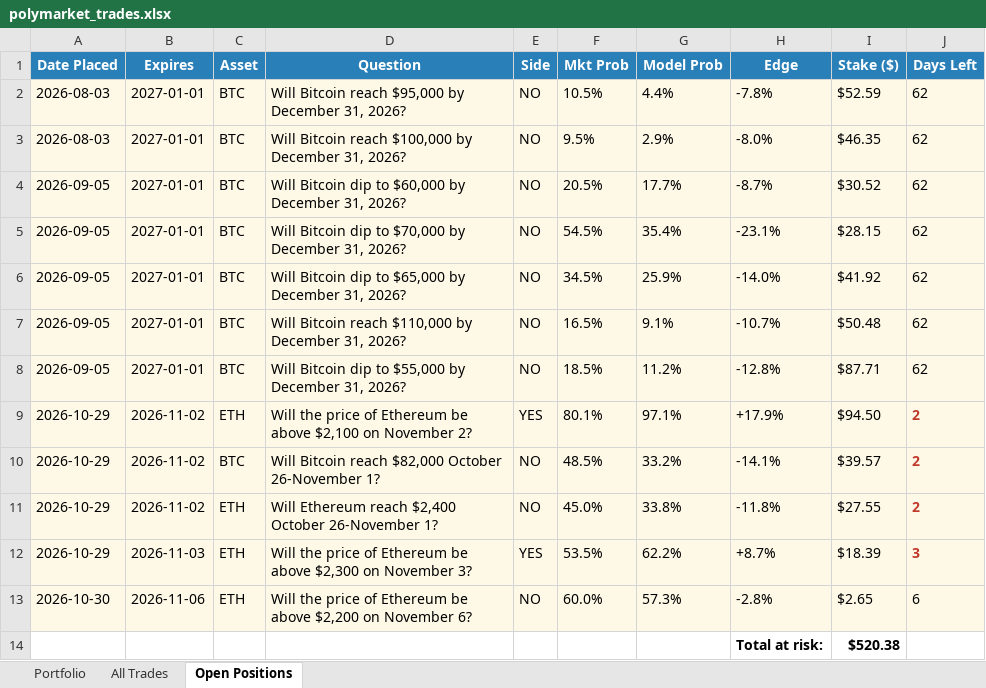
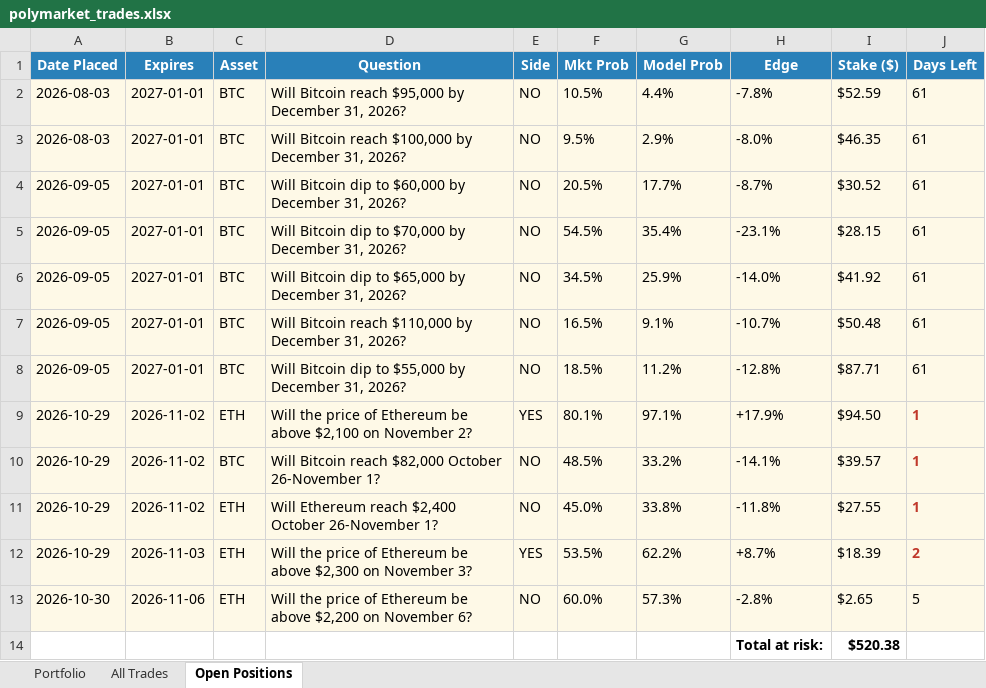
Before and after one commit to BenFredCostello/polymarket-quant, an Excel workbook: polymarket_trades.xlsx, sheet Open Positions, drawn as a sheet; values as stored, in another font and other column widths than the file's, no borders; the diff names each change by its address in the sheet, - before the commit and + after, or states it on an @@ line.

Commit message:
Update trades Excel 2026-11-01 12:16

```diff
--- a/polymarket_trades.xlsx (sheet Open Positions)
+++ b/polymarket_trades.xlsx (sheet Open Positions)
-J2:J8 (Days Left): 62
+J2:J8 (Days Left): 61
-J9:J11 (Days Left): 2
+J9:J11 (Days Left): 1
-J12 (Days Left): 3
+J12 (Days Left): 2
-J13 (Days Left): 6
+J13 (Days Left): 5
```
Also changed, not shown: sheet Portfolio.
